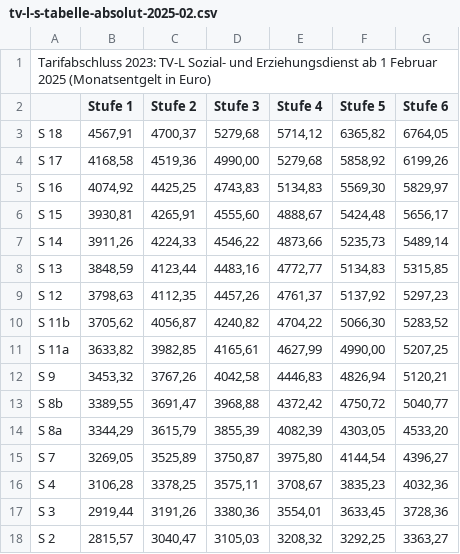
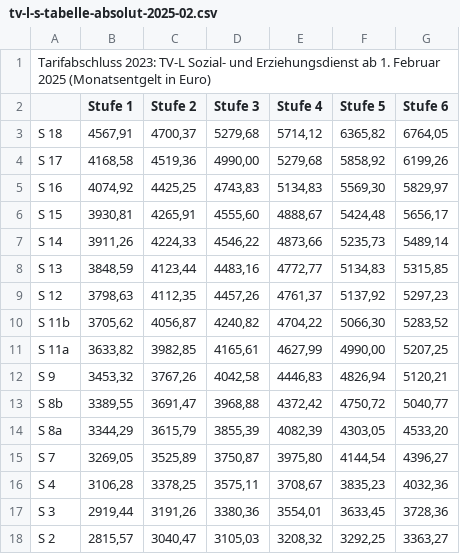
Before and after one commit to GEW-Bund/entgelttabellen, a CSV file: tv-l-s-tabelle-absolut-2025-02.csv, drawn as a sheet.

```diff
--- a/tv-l-s-tabelle-absolut-2025-02.csv
+++ b/tv-l-s-tabelle-absolut-2025-02.csv
@@ -1,2 +1,2 @@
-Tarifabschluss 2023: TV-L Sozial- und Erziehungsdienst ab 1 Februar 2025 (Monatsentgelt in Euro);;;;;;
+Tarifabschluss 2023: TV-L Sozial- und Erziehungsdienst ab 1. Februar 2025 (Monatsentgelt in Euro);;;;;;
 ;Stufe 1;Stufe 2;Stufe 3;Stufe 4;Stufe 5;Stufe 6
```
Also changed, not shown: tv-l-absolut-2024-11.csv, tv-l-absolut-2025-02.csv, 1 other file.
